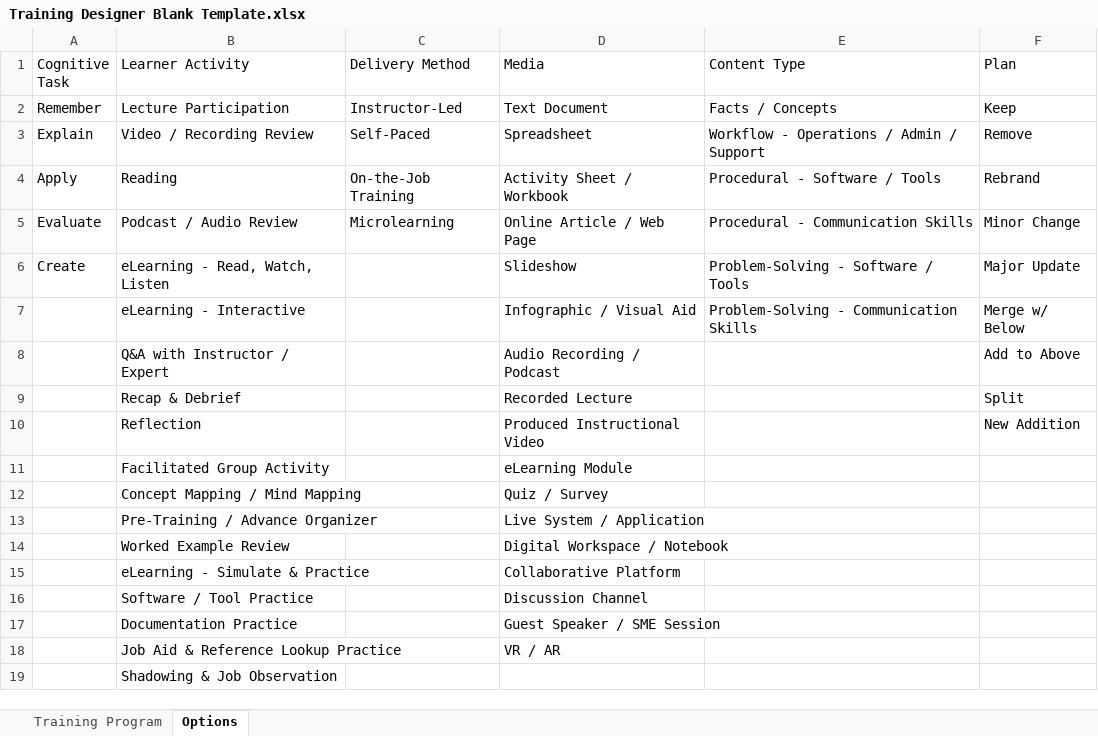
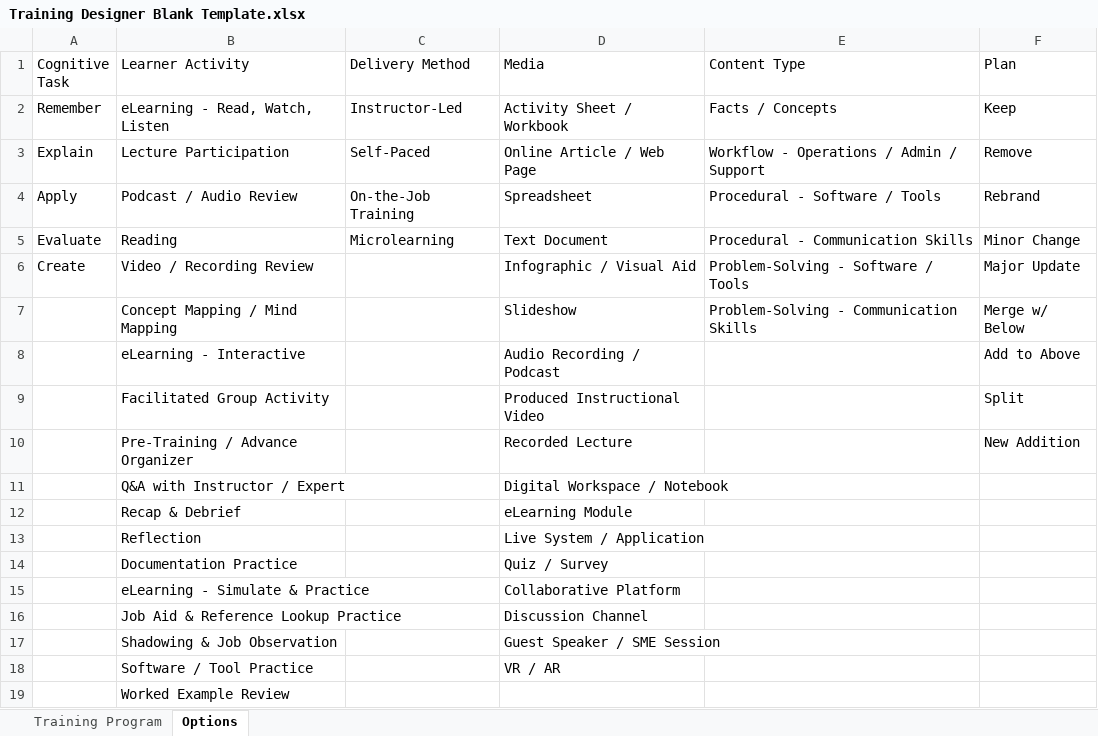
Before and after one commit to kevintabora/trainingdesigner, an Excel workbook: Training Designer Blank Template.xlsx, sheet Options, drawn as a sheet; only a part is shown; values as stored, in another font and other column widths than the file's, no borders; removed rows and columns are numbered as before the commit, all else as after; the diff covers the shown part only; the diff names each change by its address in the sheet, - before the commit and + after, or states it on an @@ line.

```diff
--- a/Training Designer Blank Template.xlsx (sheet Options)
+++ b/Training Designer Blank Template.xlsx (sheet Options)
-B2 (Learner Activity): Lecture Participation
+B2 (Learner Activity): eLearning - Read, Watch, Listen
-D2 (Media): Text Document
+D2 (Media): Activity Sheet / Workbook
-B3 (Learner Activity): Video / Recording Review
+B3 (Learner Activity): Lecture Participation
-D3 (Media): Spreadsheet
+D3 (Media): Online Article / Web Page
-B4 (Learner Activity): Reading
+B4 (Learner Activity): Podcast / Audio Review
-D4 (Media): Activity Sheet / Workbook
+D4 (Media): Spreadsheet
-B5 (Learner Activity): Podcast / Audio Review
+B5 (Learner Activity): Reading
-D5 (Media): Online Article / Web Page
+D5 (Media): Text Document
-B6 (Learner Activity): eLearning - Read, Watch, Listen
+B6 (Learner Activity): Video / Recording Review
-D6 (Media): Slideshow
+D6 (Media): Infographic / Visual Aid
+row 7:  | Concept Mapping / Mind Mapping |  | Slideshow | Problem-Solving - Communication Skills | Merge w/ Below
-D8 (Media): Infographic / Visual Aid
+D8 (Media): Audio Recording / Podcast
-E8 (Content Type): Problem-Solving - Communication Skills
+E8 (Content Type): (empty)
-F8 (Plan): Merge w/ Below
+F8 (Plan): Add to Above
+row 9:  | Facilitated Group Activity |  | Produced Instructional Video |  | Split
+row 10:  | Pre-Training / Advance Organizer |  | Recorded Lecture |  | New Addition
-D11 (Media): Audio Recording / Podcast
+D11 (Media): Digital Workspace / Notebook
-F11 (Plan): Add to Above
+F11 (Plan): (empty)
-D12 (Media): Recorded Lecture
+D12 (Media): eLearning Module
-F12 (Plan): Split
+F12 (Plan): (empty)
-D13 (Media): Produced Instructional Video
+D13 (Media): Live System / Application
-F13 (Plan): New Addition
+F13 (Plan): (empty)
-row 11:  | Facilitated Group Activity |  | eLearning Module
-B14 (Learner Activity): Concept Mapping / Mind Mapping
+B14 (Learner Activity): Documentation Practice
-row 13:  | Pre-Training / Advance Organizer |  | Live System / Application
-row 14:  | Worked Example Review |  | Digital Workspace / Notebook
-row 16:  | Software / Tool Practice |  | Discussion Channel
-row 17:  | Documentation Practice |  | Guest Speaker / SME Session
-D16 (Media): VR / AR
+D16 (Media): Discussion Channel
-D17 (Media): (empty)
+D17 (Media): Guest Speaker / SME Session
+row 18:  | Software / Tool Practice |  | VR / AR
+row 19:  | Worked Example Review
```
Also changed, not shown: 8 moved rows elsewhere in this sheet, 5 other files.
